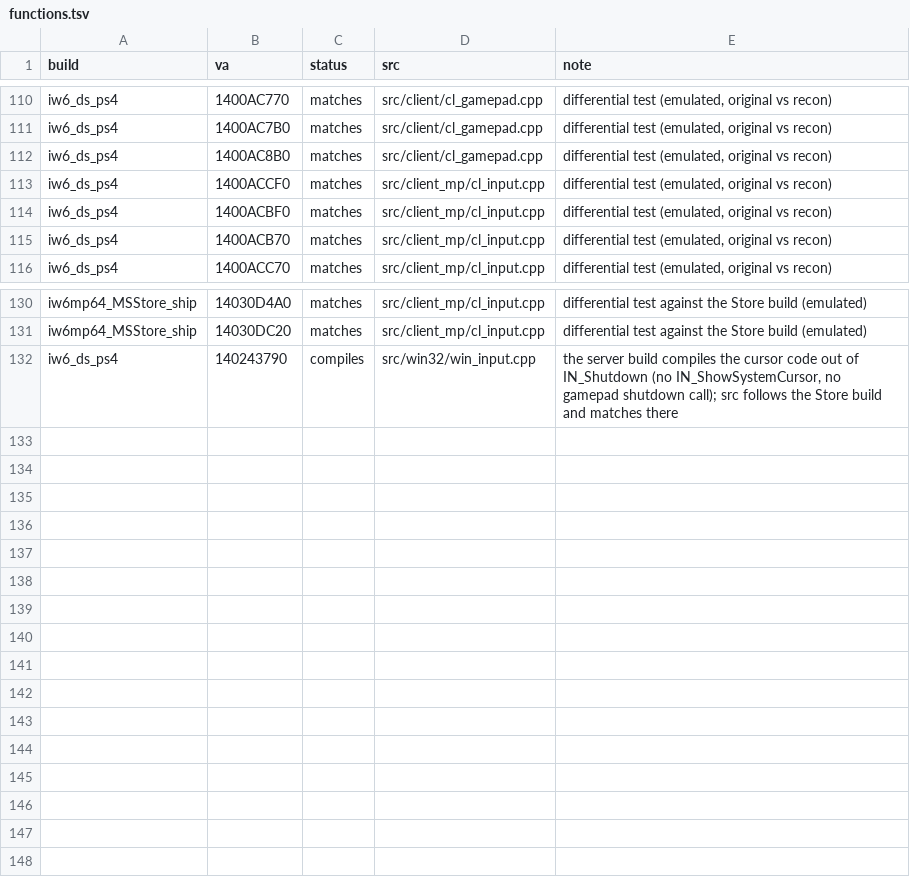
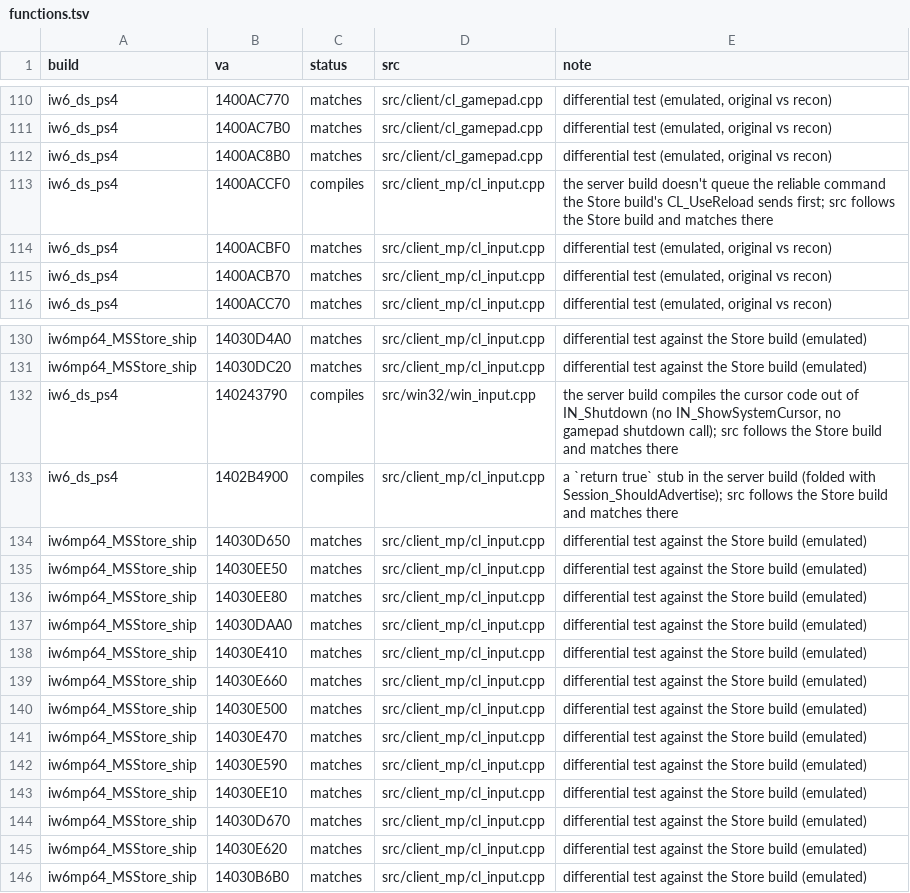
Before and after one commit to lizardpeter/ghosts-decomp, a TSV file: records/functions.tsv, drawn as a sheet; only a part is shown, gaps mark what is left out.

```diff
--- a/records/functions.tsv
+++ b/records/functions.tsv
@@ -112,3 +112,3 @@ iw6_ds_ps4	1400AC7B0	matches	src/client/cl_gamepad.cpp	differential test (emulat
 iw6_ds_ps4	1400AC8B0	matches	src/client/cl_gamepad.cpp	differential test (emulated, original vs recon)
-iw6_ds_ps4	1400ACCF0	matches	src/client_mp/cl_input.cpp	differential test (emulated, original vs recon)
+iw6_ds_ps4	1400ACCF0	compiles	src/client_mp/cl_input.cpp	the server build doesn't queue the reliable command the Store build's CL_UseReload sends first; src follows the Store build and matches there
 iw6_ds_ps4	1400ACBF0	matches	src/client_mp/cl_input.cpp	differential test (emulated, original vs recon)
@@ -132 +132,15 @@ iw6mp64_MSStore_ship	14030DC20	matches	src/client_mp/cl_input.cpp	differential t
 iw6_ds_ps4	140243790	compiles	src/win32/win_input.cpp	the server build compiles the cursor code out of IN_Shutdown (no IN_ShowSystemCursor, no gamepad shutdown call); src follows the Store build and matches there
+iw6_ds_ps4	1402B4900	compiles	src/client_mp/cl_input.cpp	a `return true` stub in the server build (folded with Session_ShouldAdvertise); src follows the Store build and matches there
+iw6mp64_MSStore_ship	14030D650	matches	src/client_mp/cl_input.cpp	differential test against the Store build (emulated)
+iw6mp64_MSStore_ship	14030EE50	matches	src/client_mp/cl_input.cpp	differential test against the Store build (emulated)
+iw6mp64_MSStore_ship	14030EE80	matches	src/client_mp/cl_input.cpp	differential test against the Store build (emulated)
+iw6mp64_MSStore_ship	14030DAA0	matches	src/client_mp/cl_input.cpp	differential test against the Store build (emulated)
+iw6mp64_MSStore_ship	14030E410	matches	src/client_mp/cl_input.cpp	differential test against the Store build (emulated)
+iw6mp64_MSStore_ship	14030E660	matches	src/client_mp/cl_input.cpp	differential test against the Store build (emulated)
+iw6mp64_MSStore_ship	14030E500	matches	src/client_mp/cl_input.cpp	differential test against the Store build (emulated)
+iw6mp64_MSStore_ship	14030E470	matches	src/client_mp/cl_input.cpp	differential test against the Store build (emulated)
+iw6mp64_MSStore_ship	14030E590	matches	src/client_mp/cl_input.cpp	differential test against the Store build (emulated)
+iw6mp64_MSStore_ship	14030EE10	matches	src/client_mp/cl_input.cpp	differential test against the Store build (emulated)
+iw6mp64_MSStore_ship	14030D670	matches	src/client_mp/cl_input.cpp	differential test against the Store build (emulated)
+iw6mp64_MSStore_ship	14030E620	matches	src/client_mp/cl_input.cpp	differential test against the Store build (emulated)
+iw6mp64_MSStore_ship	14030B6B0	matches	src/client_mp/cl_input.cpp	differential test against the Store build (emulated)
```
Also changed, not shown: records/names.tsv, 7 other files.
